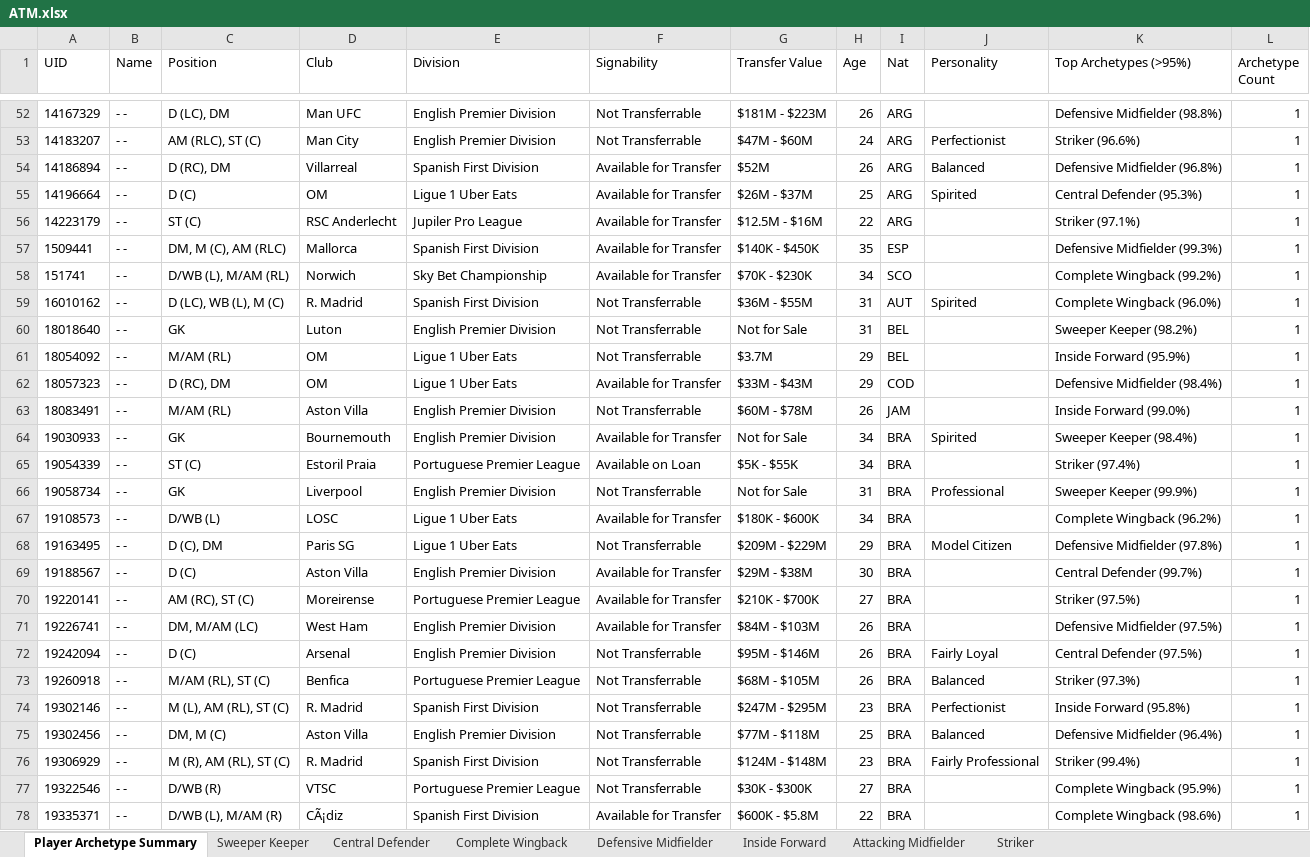
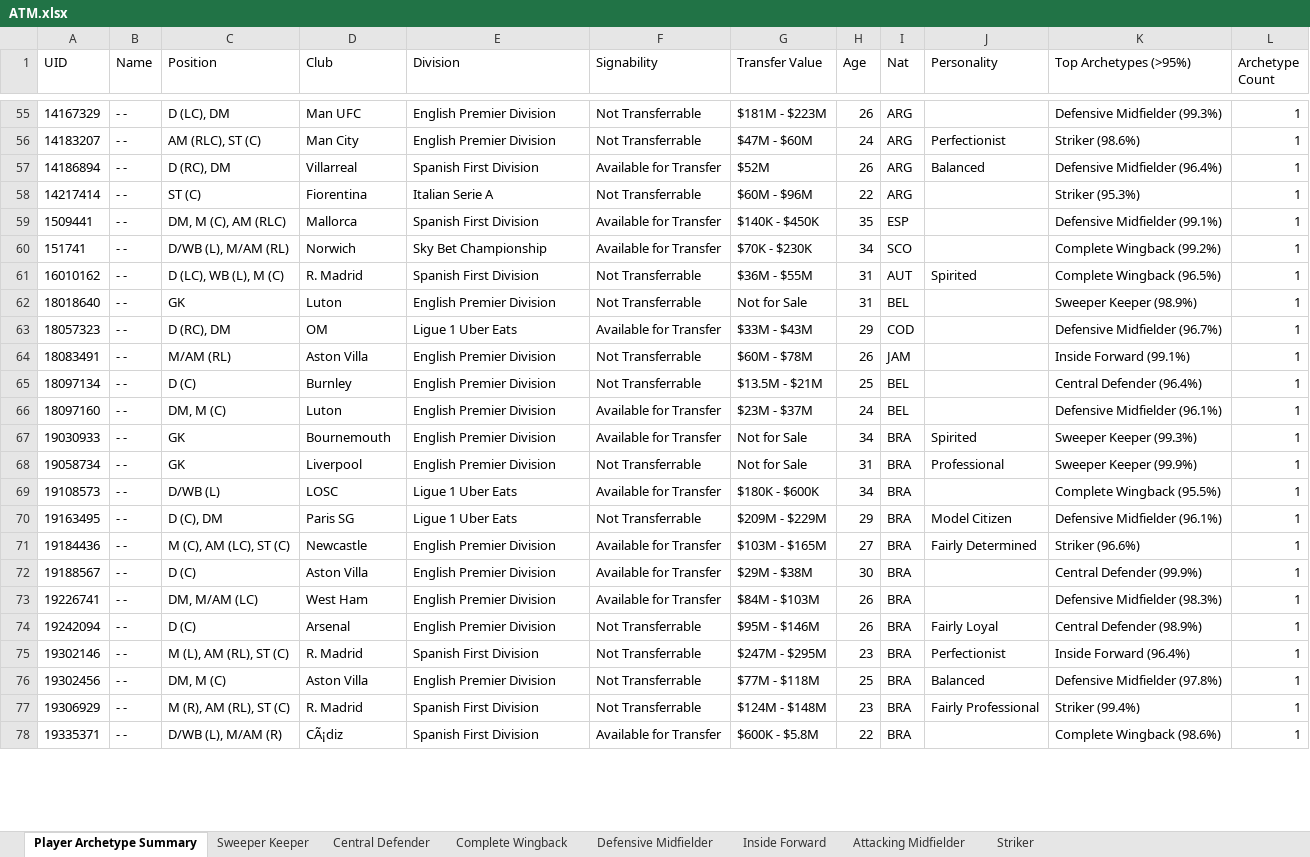
Before and after one commit to BathalaAI/FM24-Filter_JG, an Excel workbook: File Templates/ATM.xlsx, sheet Player Archetype Summary, drawn as a sheet; only a part is shown, gaps mark what is left out; values as stored, in another font and other column widths than the file's, no borders; removed rows and columns are numbered as before the commit, all else as after; the diff covers the shown part only; the diff names each change by its address in the sheet, - before the commit and + after, or states it on an @@ line.

```diff
--- a/File Templates/ATM.xlsx (sheet Player Archetype Summary)
+++ b/File Templates/ATM.xlsx (sheet Player Archetype Summary)
-K55 (Top Archetypes (>95%)): Defensive Midfielder (98.8%)
+K55 (Top Archetypes (>95%)): Defensive Midfielder (99.3%)
-K56 (Top Archetypes (>95%)): Striker (96.6%)
+K56 (Top Archetypes (>95%)): Striker (98.6%)
-K57 (Top Archetypes (>95%)): Defensive Midfielder (96.8%)
+K57 (Top Archetypes (>95%)): Defensive Midfielder (96.4%)
-row 55: 14196664 | - - | D (C) | OM | Ligue 1 Uber Eats | Available for Transfer | $26M - $37M | 25 | ARG | Spirited | Central Defender (95.3%) | 1
-A58 (UID): 14223179
+A58 (UID): 14217414
-D58 (Club): RSC Anderlecht
+D58 (Club): Fiorentina
-E58 (Division): Jupiler Pro League
+E58 (Division): Italian Serie A
-F58 (Signability): Available for Transfer
+F58 (Signability): Not Transferrable
-G58 (Transfer Value): $12.5M - $16M
+G58 (Transfer Value): $60M - $96M
-K58 (Top Archetypes (>95%)): Striker (97.1%)
+K58 (Top Archetypes (>95%)): Striker (95.3%)
-K59 (Top Archetypes (>95%)): Defensive Midfielder (99.3%)
+K59 (Top Archetypes (>95%)): Defensive Midfielder (99.1%)
-K61 (Top Archetypes (>95%)): Complete Wingback (96.0%)
+K61 (Top Archetypes (>95%)): Complete Wingback (96.5%)
-K62 (Top Archetypes (>95%)): Sweeper Keeper (98.2%)
+K62 (Top Archetypes (>95%)): Sweeper Keeper (98.9%)
-row 61: 18054092 | - - | M/AM (RL) | OM | Ligue 1 Uber Eats | Not Transferrable | $3.7M | 29 | BEL |  | Inside Forward (95.9%) | 1
-K63 (Top Archetypes (>95%)): Defensive Midfielder (98.4%)
+K63 (Top Archetypes (>95%)): Defensive Midfielder (96.7%)
-K64 (Top Archetypes (>95%)): Inside Forward (99.0%)
+K64 (Top Archetypes (>95%)): Inside Forward (99.1%)
+row 65: 18097134 | - - | D (C) | Burnley | English Premier Division | Not Transferrable | $13.5M - $21M | 25 | BEL |  | Central Defender (96.4%) | 1
+row 66: 18097160 | - - | DM, M (C) | Luton | English Premier Division | Available for Transfer | $23M - $37M | 24 | BEL |  | Defensive Midfielder (96.1%) | 1
-K67 (Top Archetypes (>95%)): Sweeper Keeper (98.4%)
+K67 (Top Archetypes (>95%)): Sweeper Keeper (99.3%)
-row 65: 19054339 | - - | ST (C) | Estoril Praia | Portuguese Premier League | Available on Loan | $5K - $55K | 34 | BRA |  | Striker (97.4%) | 1
-K69 (Top Archetypes (>95%)): Complete Wingback (96.2%)
+K69 (Top Archetypes (>95%)): Complete Wingback (95.5%)
-K70 (Top Archetypes (>95%)): Defensive Midfielder (97.8%)
+K70 (Top Archetypes (>95%)): Defensive Midfielder (96.1%)
+row 71: 19184436 | - - | M (C), AM (LC), ST (C) | Newcastle | English Premier Division | Available for Transfer | $103M - $165M | 27 | BRA | Fairly Determined | Striker (96.6%) | 1
-K72 (Top Archetypes (>95%)): Central Defender (99.7%)
+K72 (Top Archetypes (>95%)): Central Defender (99.9%)
-row 70: 19220141 | - - | AM (RC), ST (C) | Moreirense | Portuguese Premier League | Available for Transfer | $210K - $700K | 27 | BRA |  | Striker (97.5%) | 1
-K73 (Top Archetypes (>95%)): Defensive Midfielder (97.5%)
+K73 (Top Archetypes (>95%)): Defensive Midfielder (98.3%)
-K74 (Top Archetypes (>95%)): Central Defender (97.5%)
+K74 (Top Archetypes (>95%)): Central Defender (98.9%)
-row 73: 19260918 | - - | M/AM (RL), ST (C) | Benfica | Portuguese Premier League | Not Transferrable | $68M - $105M | 26 | BRA | Balanced | Striker (97.3%) | 1
-K75 (Top Archetypes (>95%)): Inside Forward (95.8%)
+K75 (Top Archetypes (>95%)): Inside Forward (96.4%)
-K76 (Top Archetypes (>95%)): Defensive Midfielder (96.4%)
+K76 (Top Archetypes (>95%)): Defensive Midfielder (97.8%)
-row 77: 19322546 | - - | D/WB (R) | VTSC | Portuguese Premier League | Not Transferrable | $30K - $300K | 27 | BRA |  | Complete Wingback (95.9%) | 1
```
Also changed, not shown: 71 added rows, 72 removed rows and 262 edited cells elsewhere in this sheet, sheet Striker, sheet Complete Wingback, sheet Sweeper Keeper, sheet Defensive Midfielder, sheet Central Defender, sheet Inside Forward, 1 more sheet, 1 other file.
